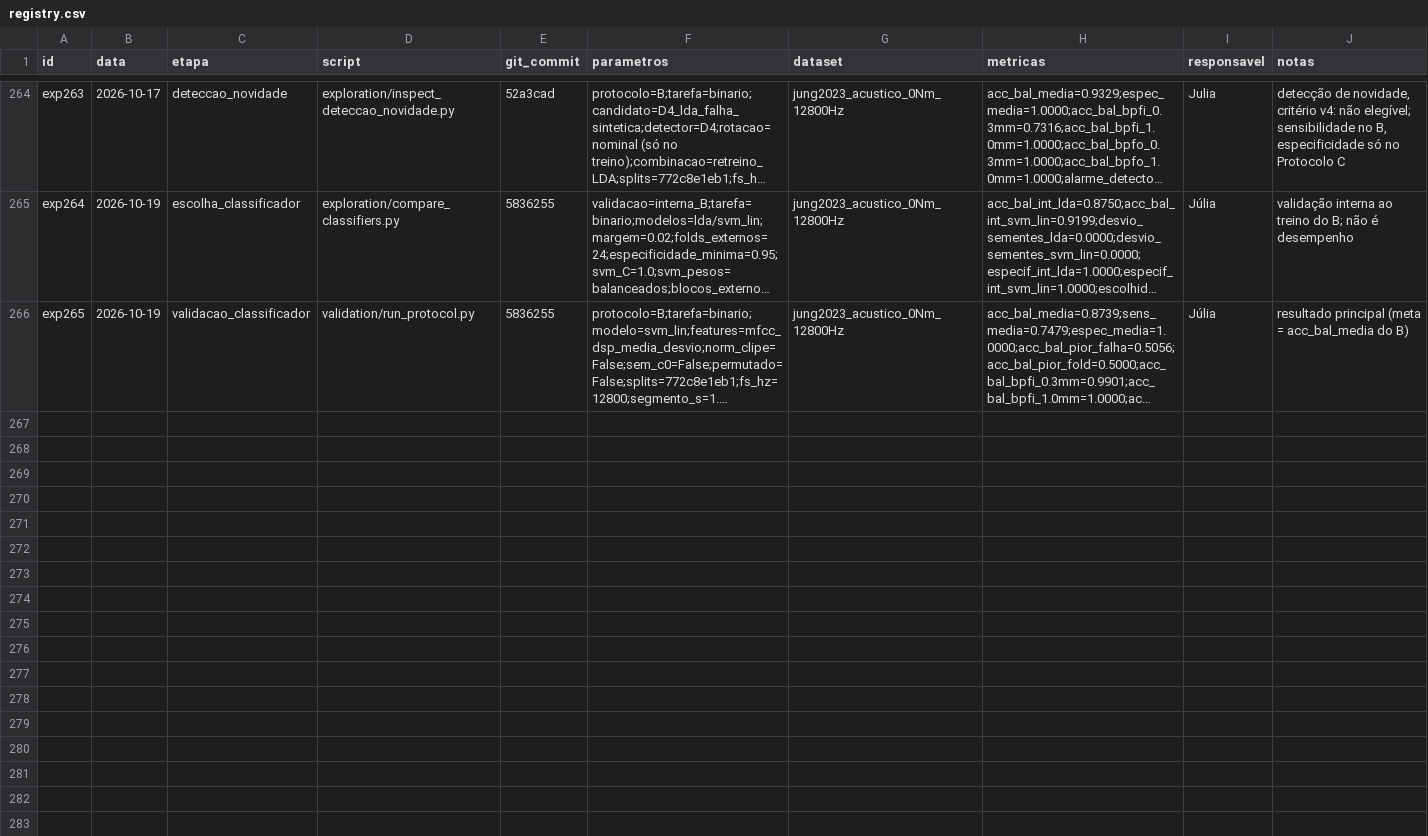
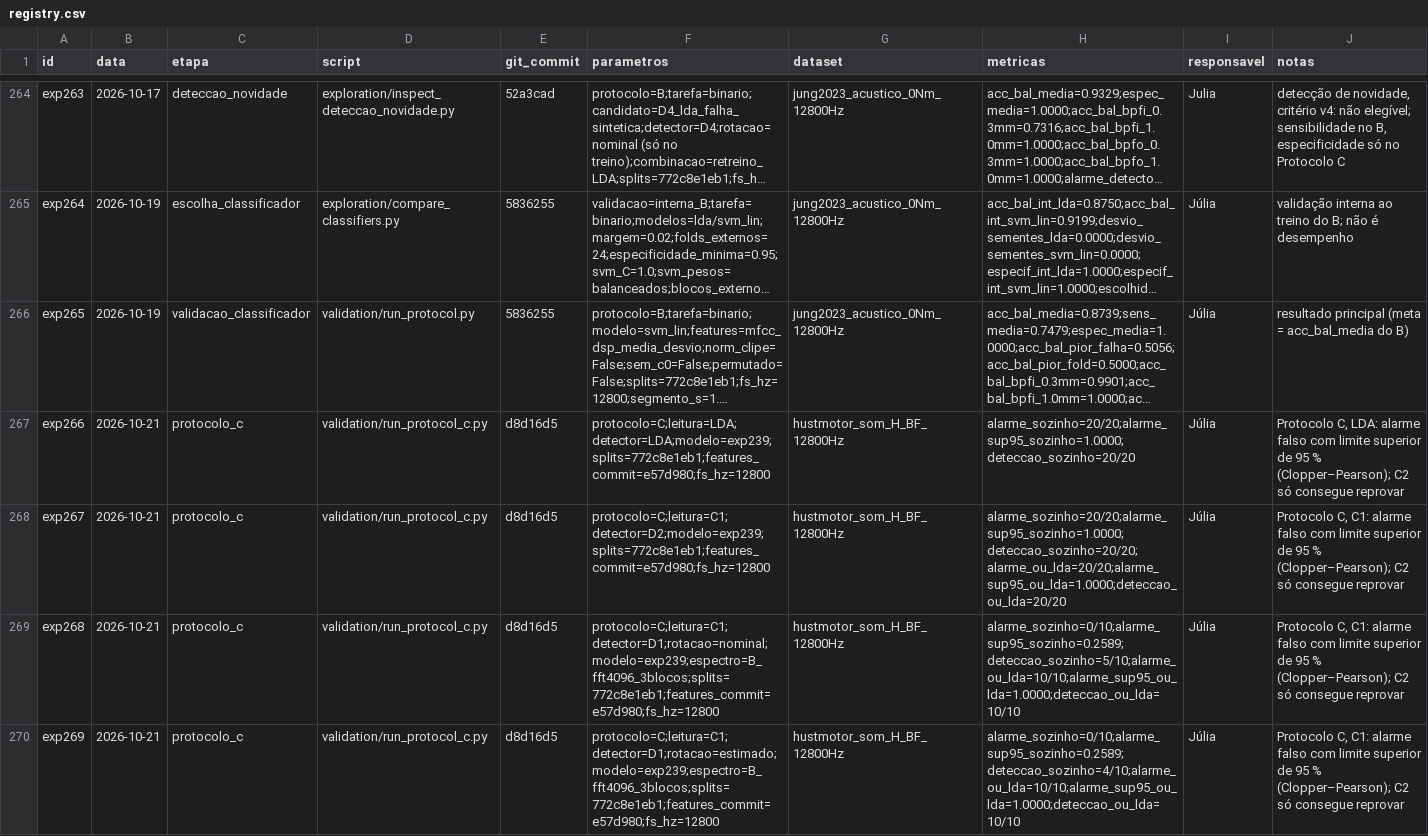
Before and after one commit to claraamp/diagnostico-acustico-motores, a CSV file: experiments/registry.csv, drawn as a sheet; only a part is shown, gaps mark what is left out; long unchanged cells end in …; the diff covers the shown part only; the diff names each change by its address in the sheet, - before the commit and + after, or states it on an @@ line.

Commit message:
docs: registra o Protocolo C no HUSTmotor (exp266 a exp273)
docs: métricas da LDA sem retreino, do C1 e do C2 em reports/validation/protocolo_c/

```diff
--- a/experiments/registry.csv
+++ b/experiments/registry.csv
+row 267: exp266 | 2026-10-21 | protocolo_c | validation/run_protocol_c.py | d8d16d5 | protocolo=C;leitura=LDA;detector=LDA;modelo=exp239;splits=772c8e1eb1;features_commit=e57d980;fs_hz=12800 | hustmotor_som_H_BF_12800Hz | alarme_sozinho=20/20;alarme_sup95_sozinho=1.0000;deteccao_sozinho=20/20 | Júlia | Protocolo C, LDA: alarme falso com limite superior de 95 % (Clopper–Pearson); C2 só consegue reprovar
+row 268: exp267 | 2026-10-21 | protocolo_c | validation/run_protocol_c.py | d8d16d5 | protocolo=C;leitura=C1;detector=D2;modelo=exp239;splits=772c8e1eb1;features_commit=e57d980;fs_hz=12800 | hustmotor_som_H_BF_12800Hz | alarme_sozinho=20/20;alarme_sup95_sozinho=1.0000;deteccao_sozinho=20/20;alarme_ou_lda=20/20;alarme_sup95_ou_lda=1.0000;deteccao_ou_lda=20/20 | Júlia | Protocolo C, C1: alarme falso com limite superior de 95 % (Clopper–Pearson); C2 só consegue reprovar
+row 269: exp268 | 2026-10-21 | protocolo_c | validation/run_protocol_c.py | d8d16d5 | protocolo=C;leitura=C1;detector=D1;rotacao=nominal;modelo=exp239;espectro=B_fft4096_3blocos;splits=772c8e1eb1;features_commit=e57d980;fs_hz=12800 | hustmotor_som_H_BF_12800Hz | alarme_sozinho=0/10;alarme_sup95_sozinho=0.2589;deteccao_sozinho=5/10;alarme_ou_lda=10/10;alarme_sup95_ou_lda=1.0000;deteccao_ou_lda=10/10 | Júlia | Protocolo C, C1: alarme falso com limite superior de 95 % (Clopper–Pearson); C2 só consegue reprovar
+row 270: exp269 | 2026-10-21 | protocolo_c | validation/run_protocol_c.py | d8d16d5 | protocolo=C;leitura=C1;detector=D1;rotacao=estimado;modelo=exp239;espectro=B_fft4096_3blocos;splits=772c8e1eb1;features_commit=e57d980;fs_hz=12800 | hustmotor_som_H_BF_12800Hz | alarme_sozinho=0/10;alarme_sup95_sozinho=0.2589;deteccao_sozinho=4/10;alarme_ou_lda=10/10;alarme_sup95_ou_lda=1.0000;deteccao_ou_lda=10/10 | Júlia | Protocolo C, C1: alarme falso com limite superior de 95 % (Clopper–Pearson); C2 só consegue reprovar
```
Also changed, not shown: 4 added rows elsewhere in this file, 1 other file.
